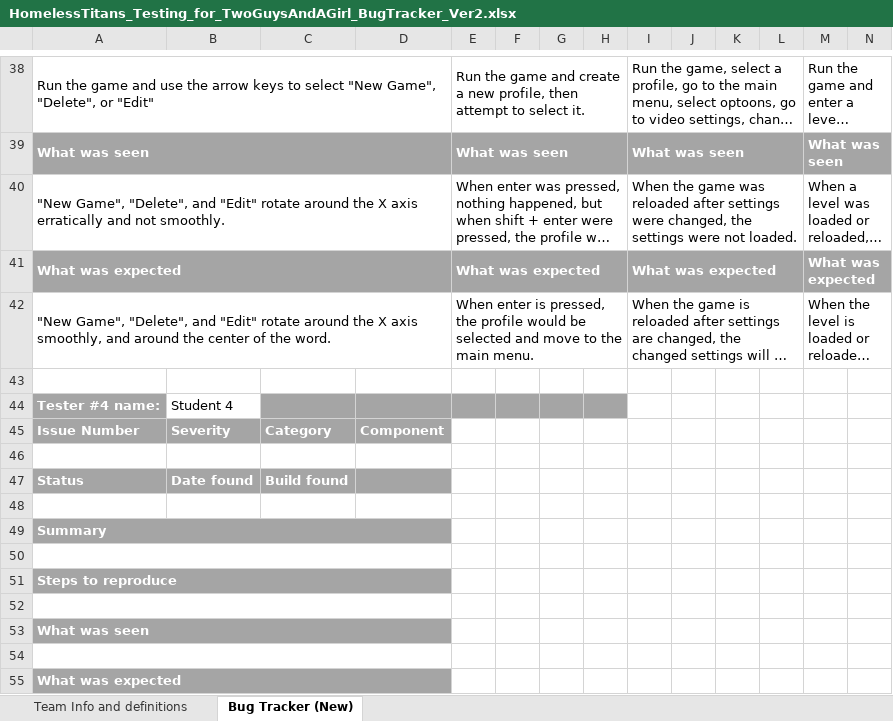
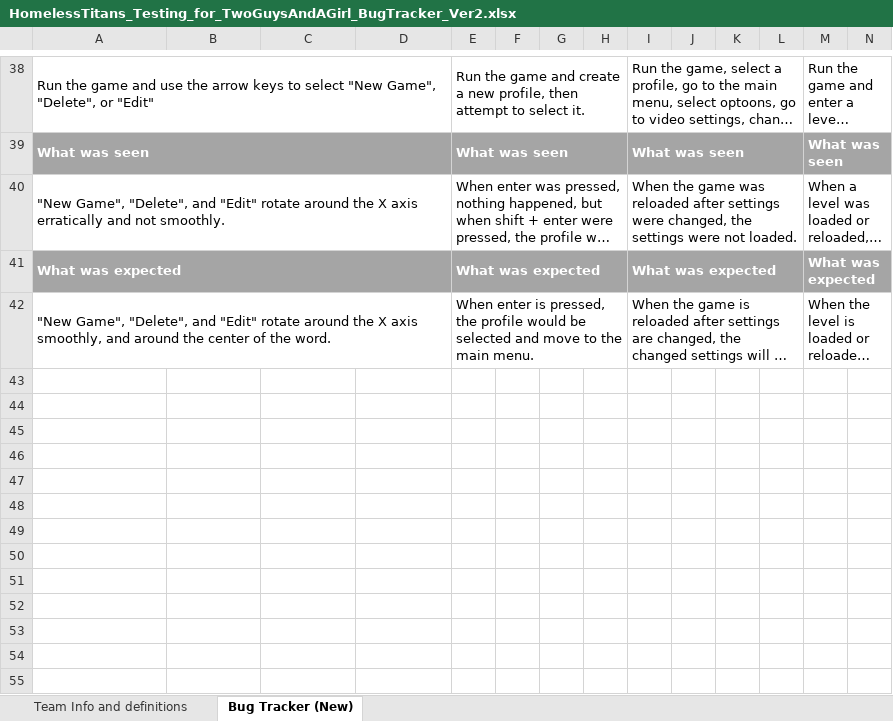
Before and after one commit to tabu34/tht-captainslog, an Excel workbook: HomelessTitans_Testing_for_TwoGuysAndAGirl_BugTracker_Ver2.xlsx, sheet Bug Tracker (New), drawn as a sheet; only a part is shown, gaps mark what is left out; long unchanged cells end in …; values as stored, in another font and other column widths than the file's, no borders; removed rows and columns are numbered as before the commit, all else as after; rows hold the shown columns only; the diff covers the shown part only; the diff names each change by its address in the sheet, - before the commit and + after, or states it on an @@ line.

```diff
--- a/HomelessTitans_Testing_for_TwoGuysAndAGirl_BugTracker_Ver2.xlsx (sheet Bug Tracker (New))
+++ b/HomelessTitans_Testing_for_TwoGuysAndAGirl_BugTracker_Ver2.xlsx (sheet Bug Tracker (New))
-row 43: (empty)
-row 44: Tester #4 name: | Student 4
-row 45: Issue Number | Severity | Category | Component
-row 46: (empty)
-row 47: Status | Date found | Build found
-row 48: (empty)
-row 49: Summary
-row 50: (empty)
-row 51: Steps to reproduce
-row 52: (empty)
-row 53: What was seen
-row 54: (empty)
-row 55: What was expected
```
Also changed, not shown: 6 added rows, 6 removed rows, 64 edited cells, cell formats and merged cells elsewhere in this sheet, 1 other file.
